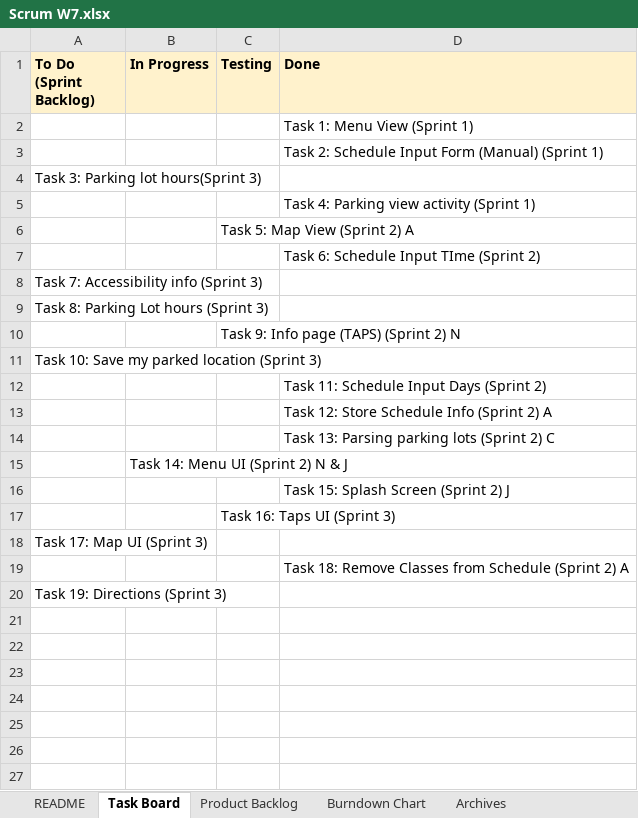
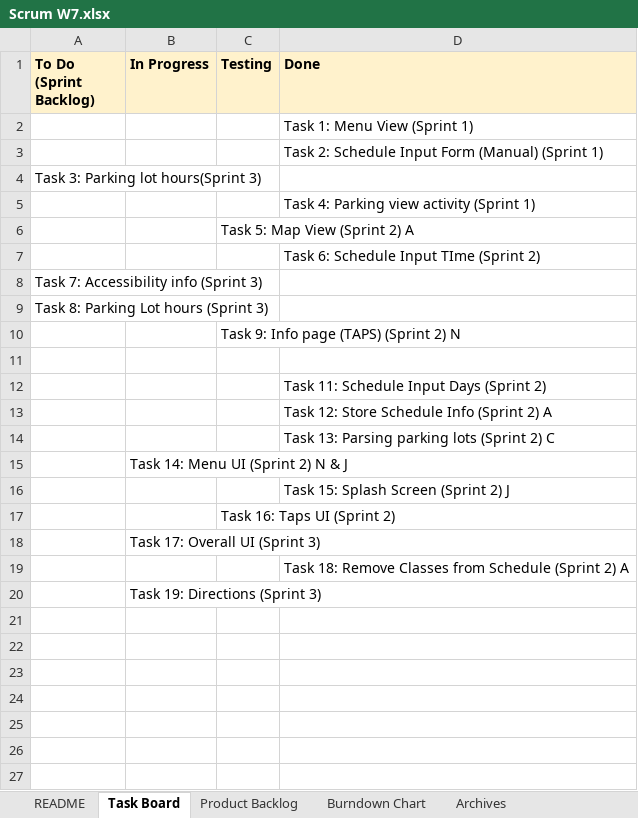
Before and after one commit to jkane002/parkingapp, an Excel workbook: docs/Scrum W7.xlsx, sheet Task Board, drawn as a sheet; only a part is shown; values as stored, in another font and other column widths than the file's, no borders; charts and pictures not drawn; removed rows and columns are numbered as before the commit, all else as after; the diff names each change by its address in the sheet, - before the commit and + after, or states it on an @@ line.

```diff
--- a/docs/Scrum W7.xlsx (sheet Task Board)
+++ b/docs/Scrum W7.xlsx (sheet Task Board)
-A11 (To Do (Sprint Backlog)): Task 10: Save my parked location (Sprint 3)
+A11 (To Do (Sprint Backlog)): (empty)
-C17 (Testing): Task 16: Taps UI (Sprint 3)
+C17 (Testing): Task 16: Taps UI (Sprint 2)
-row 18: Task 17: Map UI (Sprint 3)
+row 18:  | Task 17: Overall UI (Sprint 3)
-row 20: Task 19: Directions (Sprint 3)
+row 20:  | Task 19: Directions (Sprint 3)
```
Also changed, not shown: charts or pictures, 2 other files.
